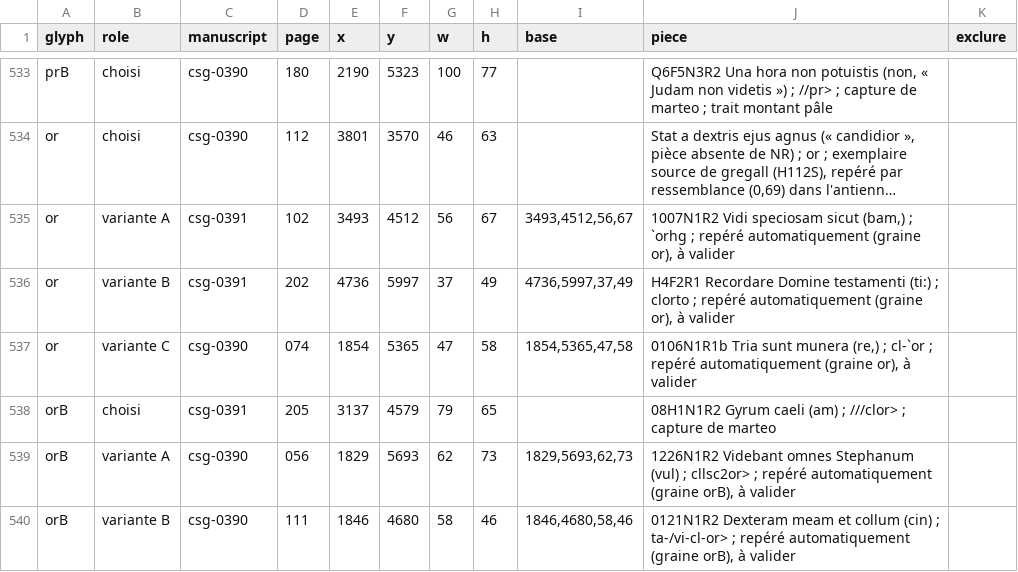
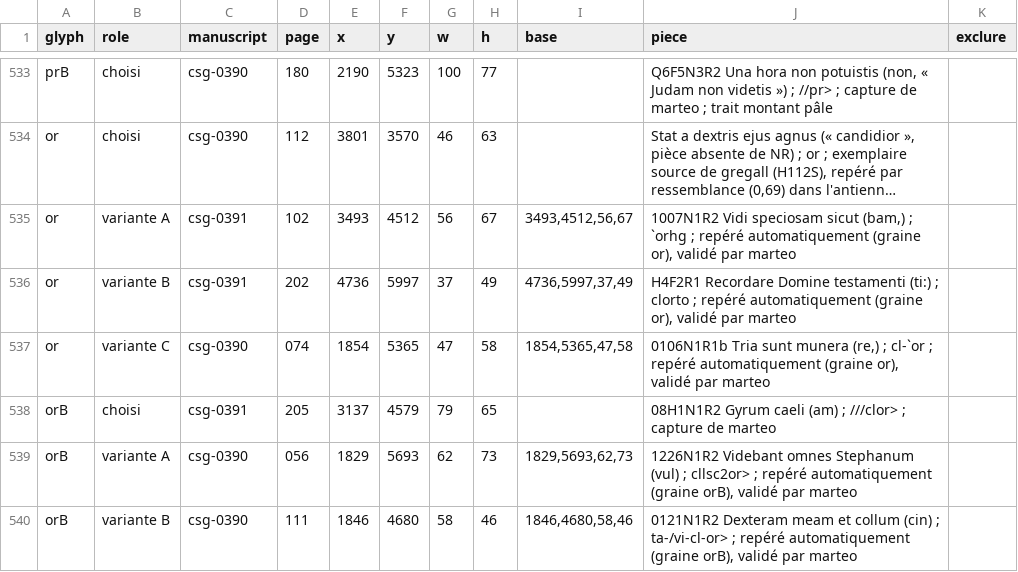
Before and after one commit to Nocturnale-Romanum/tooling, a CSV file: .claude/skills/grehartker/sources/exemplaires.csv, drawn as a sheet; only a part is shown, gaps mark what is left out; long unchanged cells end in …; the diff names each change by its address in the sheet, - before the commit and + after, or states it on an @@ line.

```diff
--- a/.claude/skills/grehartker/sources/exemplaires.csv
+++ b/.claude/skills/grehartker/sources/exemplaires.csv
-J535 (piece): …(graine or), à valider
+J535 (piece): …(graine or), validé par marteo
-J536 (piece): …(graine or), à valider
+J536 (piece): …(graine or), validé par marteo
-J537 (piece): …(graine or), à valider
+J537 (piece): …(graine or), validé par marteo
-J539 (piece): …(graine orB), à valider
+J539 (piece): …(graine orB), validé par marteo
-J540 (piece): …(graine orB), à valider
+J540 (piece): …(graine orB), validé par marteo
```
